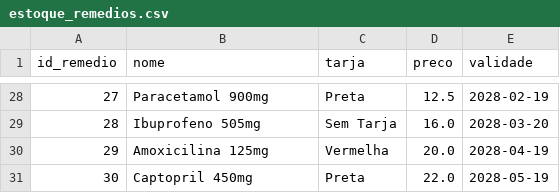
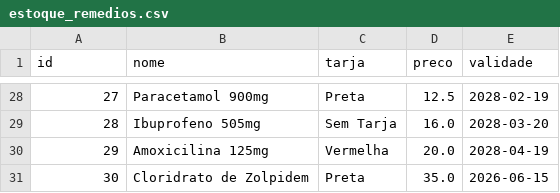
Before and after one commit to Naliat/persistenciaTrabalho, a CSV file: estoque_remedios.csv, drawn as a sheet; only a part is shown, gaps mark what is left out; the diff names each change by its address in the sheet, - before the commit and + after, or states it on an @@ line.

```diff
--- a/estoque_remedios.csv
+++ b/estoque_remedios.csv
-A1: id_remedio
+A1: id
-B31 (nome): Captopril 450mg
+B31 (nome): Cloridrato de Zolpidem
-D31 (preco): 22.0
+D31 (preco): 35.0
-E31 (validade): 2028-05-19
+E31 (validade): 2026-06-15
```
Also changed, not shown: 2 other files.
